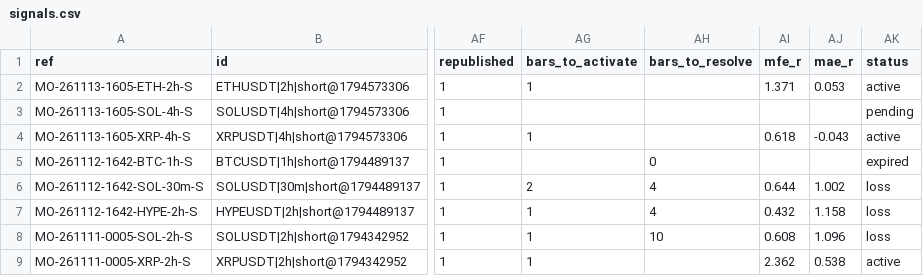
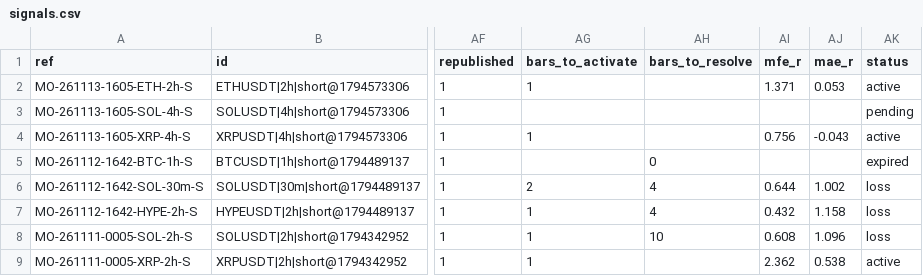
Before and after one commit to msmadanni88/market-observatory, a CSV file: brief/signals.csv, drawn as a sheet; only a part is shown, gaps mark what is left out; the diff names each change by its address in the sheet, - before the commit and + after, or states it on an @@ line.

```diff
--- a/brief/signals.csv
+++ b/brief/signals.csv
-AI4 (mfe_r): 0.618
+AI4 (mfe_r): 0.756
```
Also changed, not shown: 1 other file.
